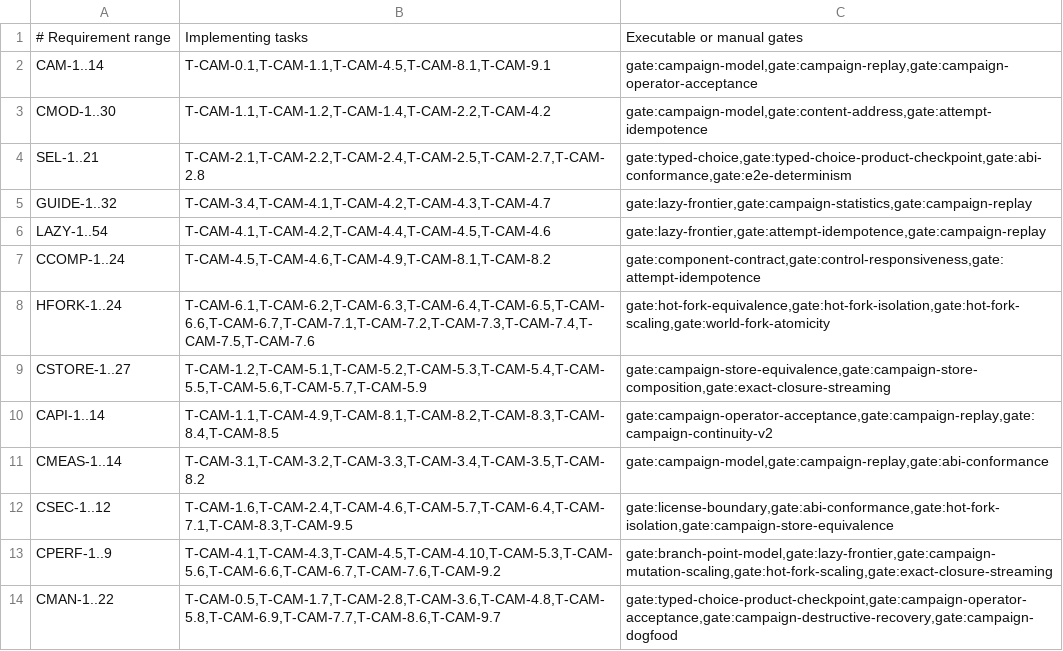
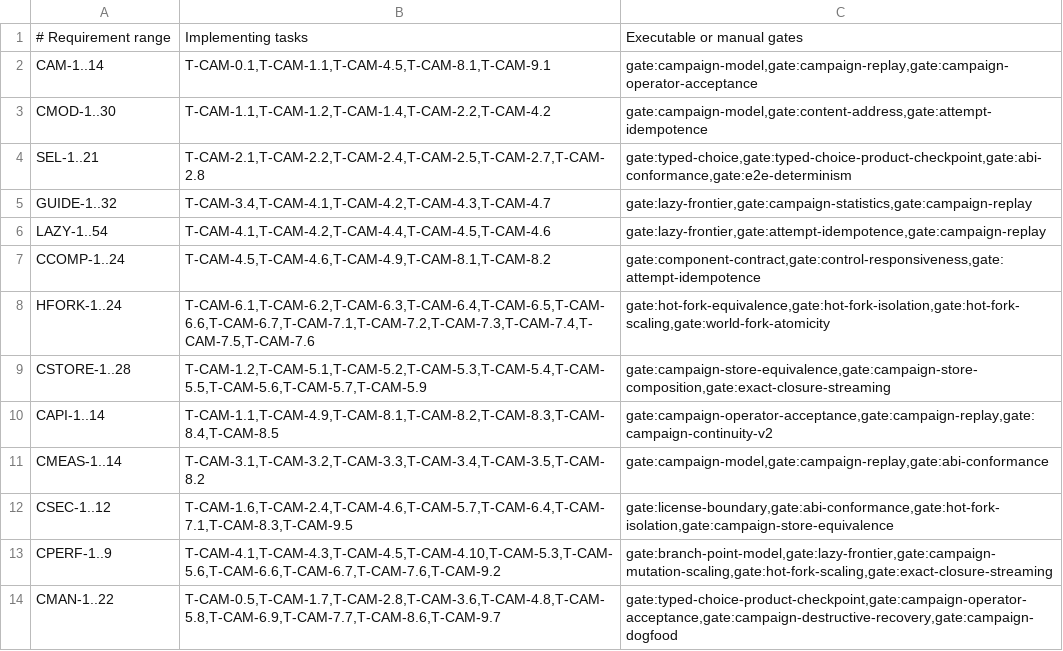
Before and after one commit to andyl-technologies/aos, a TSV file: docs/rfcs/0016-crucible-campaigns/requirement-traceability.tsv, drawn as a sheet.

Commit message:
crucible-cas: enforce physical filesystem quotas
Signed-off-by: Dylan Plecki <dylan@andyl.com>

```diff
--- a/docs/rfcs/0016-crucible-campaigns/requirement-traceability.tsv
+++ b/docs/rfcs/0016-crucible-campaigns/requirement-traceability.tsv
@@ -8,3 +8,3 @@ CCOMP-1..24	T-CAM-4.5,T-CAM-4.6,T-CAM-4.9,T-CAM-8.1,T-CAM-8.2	gate:component-con
 HFORK-1..24	T-CAM-6.1,T-CAM-6.2,T-CAM-6.3,T-CAM-6.4,T-CAM-6.5,T-CAM-6.6,T-CAM-6.7,T-CAM-7.1,T-CAM-7.2,T-CAM-7.3,T-CAM-7.4,T-CAM-7.5,T-CAM-7.6	gate:hot-fork-equivalence,gate:hot-fork-isolation,gate:hot-fork-scaling,gate:world-fork-atomicity
-CSTORE-1..27	T-CAM-1.2,T-CAM-5.1,T-CAM-5.2,T-CAM-5.3,T-CAM-5.4,T-CAM-5.5,T-CAM-5.6,T-CAM-5.7,T-CAM-5.9	gate:campaign-store-equivalence,gate:campaign-store-composition,gate:exact-closure-streaming
+CSTORE-1..28	T-CAM-1.2,T-CAM-5.1,T-CAM-5.2,T-CAM-5.3,T-CAM-5.4,T-CAM-5.5,T-CAM-5.6,T-CAM-5.7,T-CAM-5.9	gate:campaign-store-equivalence,gate:campaign-store-composition,gate:exact-closure-streaming
 CAPI-1..14	T-CAM-1.1,T-CAM-4.9,T-CAM-8.1,T-CAM-8.2,T-CAM-8.3,T-CAM-8.4,T-CAM-8.5	gate:campaign-operator-acceptance,gate:campaign-replay,gate:campaign-continuity-v2
```
Also changed, not shown: docs/rfcs/0016-crucible-campaigns/schema-registry.tsv, 18 other files.
